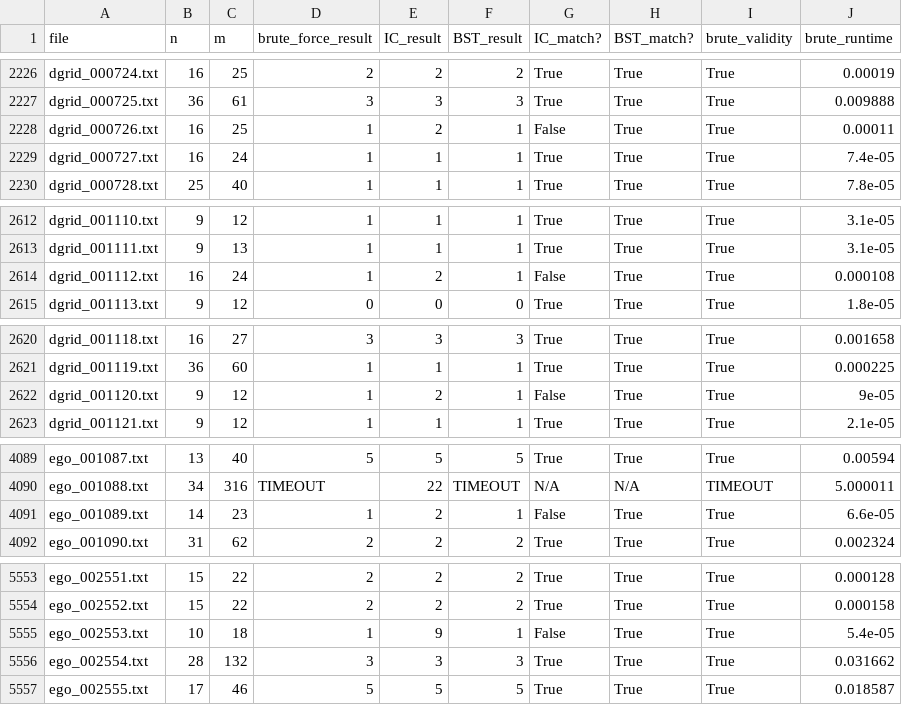
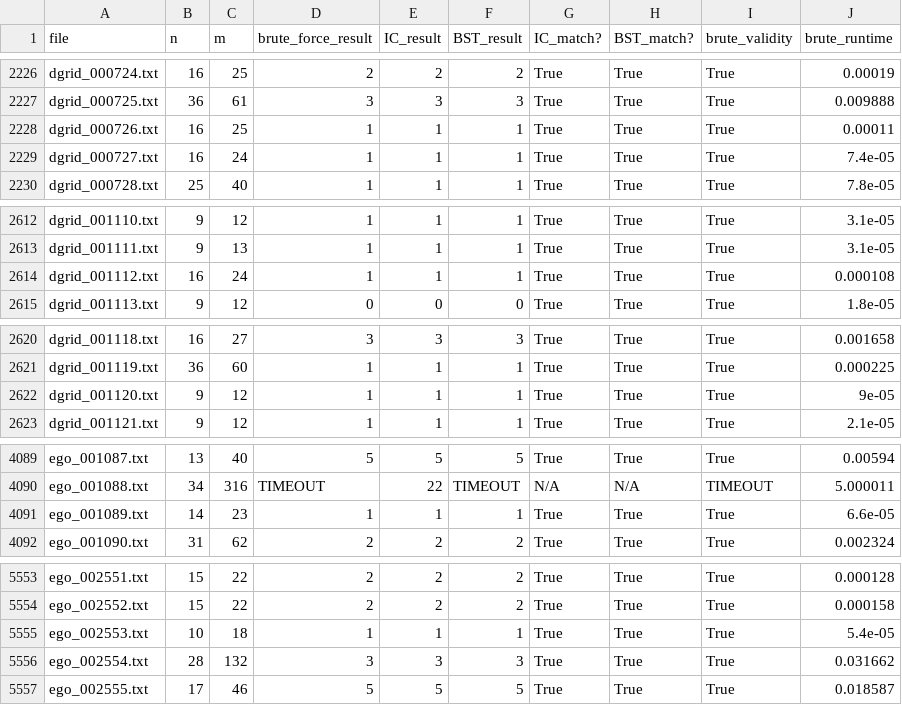
Before and after one commit to TAR2003/Feedback_Vertex_Set_Problem_Algorithm_Project_4-2, a CSV file: results/directed_fvs_check.csv, drawn as a sheet; only a part is shown, gaps mark what is left out; the diff covers the shown part only.

```diff
--- a/results/directed_fvs_check.csv
+++ b/results/directed_fvs_check.csv
@@ -2227,3 +2227,3 @@ dgrid_000724.txt,16,25,2,2,2,True,True,True,0.00019
 dgrid_000725.txt,36,61,3,3,3,True,True,True,0.009888
-dgrid_000726.txt,16,25,1,2,1,False,True,True,0.00011
+dgrid_000726.txt,16,25,1,1,1,True,True,True,0.00011
 dgrid_000727.txt,16,24,1,1,1,True,True,True,7.4e-05
@@ -2613,3 +2613,3 @@ dgrid_001110.txt,9,12,1,1,1,True,True,True,3.1e-05
 dgrid_001111.txt,9,13,1,1,1,True,True,True,3.1e-05
-dgrid_001112.txt,16,24,1,2,1,False,True,True,0.000108
+dgrid_001112.txt,16,24,1,1,1,True,True,True,0.000108
 dgrid_001113.txt,9,12,0,0,0,True,True,True,1.8e-05
@@ -2621,3 +2621,3 @@ dgrid_001118.txt,16,27,3,3,3,True,True,True,0.001658
 dgrid_001119.txt,36,60,1,1,1,True,True,True,0.000225
-dgrid_001120.txt,9,12,1,2,1,False,True,True,9e-05
+dgrid_001120.txt,9,12,1,1,1,True,True,True,9e-05
 dgrid_001121.txt,9,12,1,1,1,True,True,True,2.1e-05
@@ -4090,3 +4090,3 @@ ego_001087.txt,13,40,5,5,5,True,True,True,0.00594
 ego_001088.txt,34,316,TIMEOUT,22,TIMEOUT,N/A,N/A,TIMEOUT,5.000011
-ego_001089.txt,14,23,1,2,1,False,True,True,6.6e-05
+ego_001089.txt,14,23,1,1,1,True,True,True,6.6e-05
 ego_001090.txt,31,62,2,2,2,True,True,True,0.002324
@@ -5554,3 +5554,3 @@ ego_002551.txt,15,22,2,2,2,True,True,True,0.000128
 ego_002552.txt,15,22,2,2,2,True,True,True,0.000158
-ego_002553.txt,10,18,1,9,1,False,True,True,5.4e-05
+ego_002553.txt,10,18,1,1,1,True,True,True,5.4e-05
 ego_002554.txt,28,132,3,3,3,True,True,True,0.031662
```
Also changed, not shown: 22 edited cells elsewhere in this file, results/directed_IC_exact.csv, results/undirected_IC_exact.csv, 1 other file.
